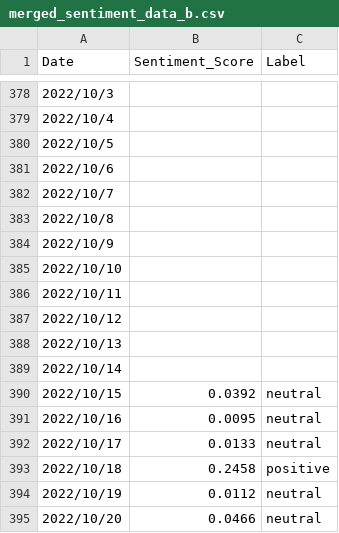
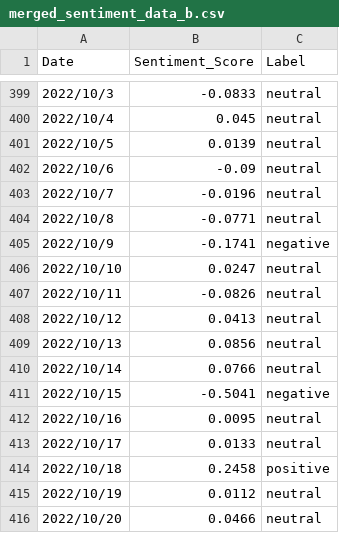
Before and after one commit to Xintong1122/Event_Study, a CSV file: Data/sa/merged_sentiment_data_b.csv, drawn as a sheet; only a part is shown, gaps mark what is left out; the diff covers the shown part only.

```diff
--- a/Data/sa/merged_sentiment_data_b.csv
+++ b/Data/sa/merged_sentiment_data_b.csv
@@ -378,14 +399,14 @@ Date,Sentiment_Score,Label
-2022/10/3,,
-2022/10/4,,
-2022/10/5,,
-2022/10/6,,
-2022/10/7,,
-2022/10/8,,
-2022/10/9,,
-2022/10/10,,
-2022/10/11,,
-2022/10/12,,
-2022/10/13,,
-2022/10/14,,
-2022/10/15,0.0392,neutral
+2022/10/3,-0.0833,neutral
+2022/10/4,0.045,neutral
+2022/10/5,0.0139,neutral
+2022/10/6,-0.09,neutral
+2022/10/7,-0.0196,neutral
+2022/10/8,-0.0771,neutral
+2022/10/9,-0.1741,negative
+2022/10/10,0.0247,neutral
+2022/10/11,-0.0826,neutral
+2022/10/12,0.0413,neutral
+2022/10/13,0.0856,neutral
+2022/10/14,0.0766,neutral
+2022/10/15,-0.5041,negative
 2022/10/16,0.0095,neutral
```
Also changed, not shown: 21 added rows and 46 edited cells elsewhere in this file.
